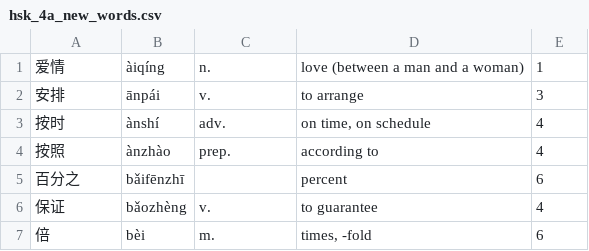
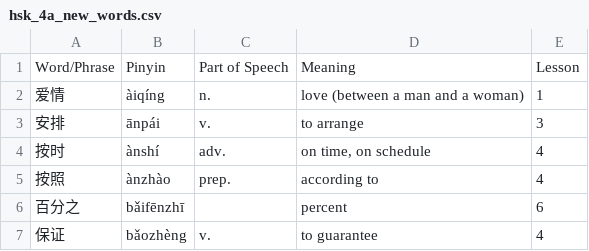
Before and after one commit to joelypoley/hsk_standard_course_vocab, a CSV file: hsk_vocab/hsk_4a/hsk_4a_new_words.csv, drawn as a sheet; only a part is shown; the shorter side is filled out with more unchanged rows; the diff names each change by its address in the sheet, - before the commit and + after, or states it on an @@ line.

Commit message:
Add column headings

```diff
--- a/hsk_vocab/hsk_4a/hsk_4a_new_words.csv
+++ b/hsk_vocab/hsk_4a/hsk_4a_new_words.csv
+row 1: Word/Phrase | Pinyin | Part of Speech | Meaning | Lesson
```
